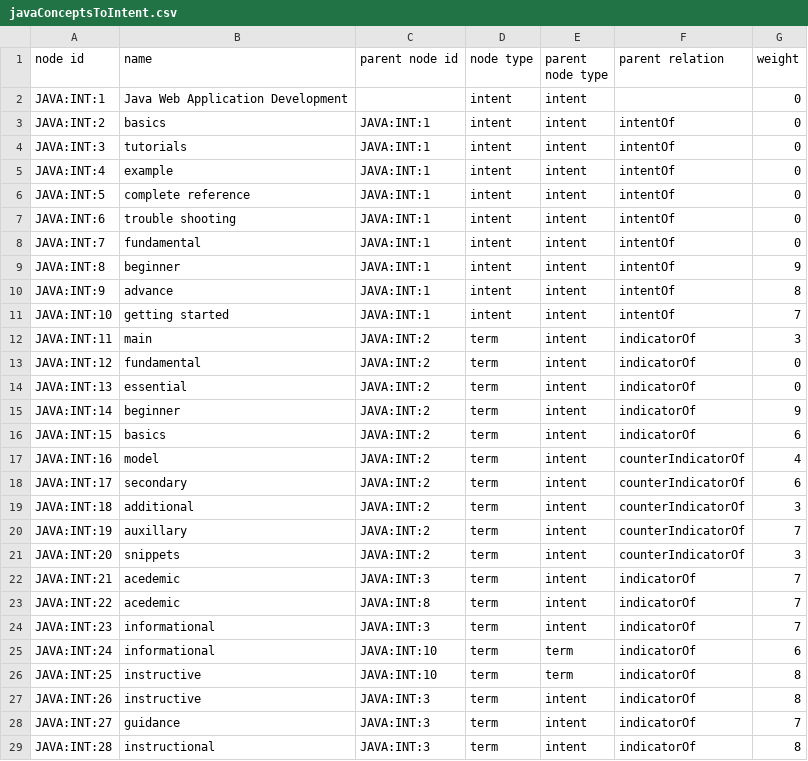
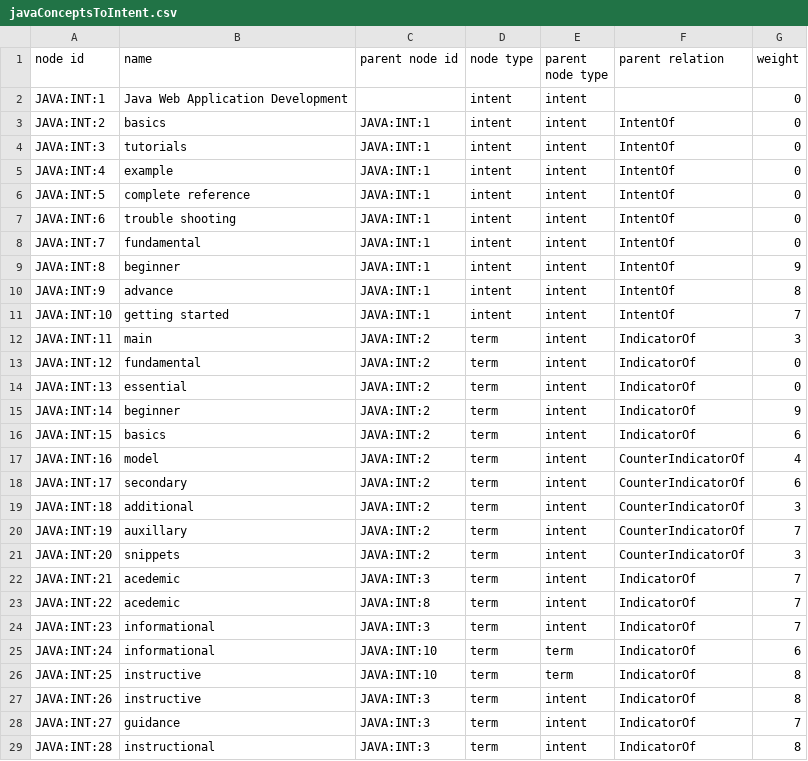
Before and after one commit to stackroute/oxygen, a CSV file: neo4jContainer/neo4j/import/javaConceptsToIntent.csv, drawn as a sheet; only a part is shown; the diff covers the shown part only.

Commit message:
change in intent csv

```diff
--- a/neo4jContainer/neo4j/import/javaConceptsToIntent.csv
+++ b/neo4jContainer/neo4j/import/javaConceptsToIntent.csv
@@ -2,28 +2,28 @@ node id,name,parent node id,node type,parent node type,parent relation,weight
 JAVA:INT:1,Java Web Application Development,,intent,intent,,0
-JAVA:INT:2,basics,JAVA:INT:1,intent,intent,intentOf,0
-JAVA:INT:3,tutorials,JAVA:INT:1,intent,intent,intentOf,0
-JAVA:INT:4,example,JAVA:INT:1,intent,intent,intentOf,0
-JAVA:INT:5,complete reference,JAVA:INT:1,intent,intent,intentOf,0
-JAVA:INT:6,trouble shooting,JAVA:INT:1,intent,intent,intentOf,0
-JAVA:INT:7,fundamental,JAVA:INT:1,intent,intent,intentOf,0
-JAVA:INT:8,beginner,JAVA:INT:1,intent,intent,intentOf,9
-JAVA:INT:9,advance,JAVA:INT:1,intent,intent,intentOf,8
-JAVA:INT:10,getting started,JAVA:INT:1,intent,intent,intentOf,7
-JAVA:INT:11,main,JAVA:INT:2,term,intent,indicatorOf,3
-JAVA:INT:12,fundamental,JAVA:INT:2,term,intent,indicatorOf,0
-JAVA:INT:13,essential,JAVA:INT:2,term,intent,indicatorOf,0
-JAVA:INT:14,beginner,JAVA:INT:2,term,intent,indicatorOf,9
-JAVA:INT:15,basics,JAVA:INT:2,term,intent,indicatorOf,6
-JAVA:INT:16,model,JAVA:INT:2,term,intent,counterIndicatorOf,4
-JAVA:INT:17,secondary,JAVA:INT:2,term,intent,counterIndicatorOf,6
-JAVA:INT:18,additional,JAVA:INT:2,term,intent,counterIndicatorOf,3
-JAVA:INT:19,auxillary,JAVA:INT:2,term,intent,counterIndicatorOf,7
-JAVA:INT:20,snippets,JAVA:INT:2,term,intent,counterIndicatorOf,3
-JAVA:INT:21,acedemic,JAVA:INT:3,term,intent,indicatorOf,7
-JAVA:INT:22,acedemic,JAVA:INT:8,term,intent,indicatorOf,7
-JAVA:INT:23,informational,JAVA:INT:3,term,intent,indicatorOf,7
-JAVA:INT:24,informational,JAVA:INT:10,term,term,indicatorOf,6
-JAVA:INT:25,instructive,JAVA:INT:10,term,term,indicatorOf,8
-JAVA:INT:26,instructive,JAVA:INT:3,term,intent,indicatorOf,8
-JAVA:INT:27,guidance,JAVA:INT:3,term,intent,indicatorOf,7
-JAVA:INT:28,instructional,JAVA:INT:3,term,intent,indicatorOf,8
+JAVA:INT:2,basics,JAVA:INT:1,intent,intent,IntentOf,0
+JAVA:INT:3,tutorials,JAVA:INT:1,intent,intent,IntentOf,0
+JAVA:INT:4,example,JAVA:INT:1,intent,intent,IntentOf,0
+JAVA:INT:5,complete reference,JAVA:INT:1,intent,intent,IntentOf,0
+JAVA:INT:6,trouble shooting,JAVA:INT:1,intent,intent,IntentOf,0
+JAVA:INT:7,fundamental,JAVA:INT:1,intent,intent,IntentOf,0
+JAVA:INT:8,beginner,JAVA:INT:1,intent,intent,IntentOf,9
+JAVA:INT:9,advance,JAVA:INT:1,intent,intent,IntentOf,8
+JAVA:INT:10,getting started,JAVA:INT:1,intent,intent,IntentOf,7
+JAVA:INT:11,main,JAVA:INT:2,term,intent,IndicatorOf,3
+JAVA:INT:12,fundamental,JAVA:INT:2,term,intent,IndicatorOf,0
+JAVA:INT:13,essential,JAVA:INT:2,term,intent,IndicatorOf,0
+JAVA:INT:14,beginner,JAVA:INT:2,term,intent,IndicatorOf,9
+JAVA:INT:15,basics,JAVA:INT:2,term,intent,IndicatorOf,6
+JAVA:INT:16,model,JAVA:INT:2,term,intent,CounterIndicatorOf,4
+JAVA:INT:17,secondary,JAVA:INT:2,term,intent,CounterIndicatorOf,6
+JAVA:INT:18,additional,JAVA:INT:2,term,intent,CounterIndicatorOf,3
+JAVA:INT:19,auxillary,JAVA:INT:2,term,intent,CounterIndicatorOf,7
+JAVA:INT:20,snippets,JAVA:INT:2,term,intent,CounterIndicatorOf,3
+JAVA:INT:21,acedemic,JAVA:INT:3,term,intent,IndicatorOf,7
+JAVA:INT:22,acedemic,JAVA:INT:8,term,intent,IndicatorOf,7
+JAVA:INT:23,informational,JAVA:INT:3,term,intent,IndicatorOf,7
+JAVA:INT:24,informational,JAVA:INT:10,term,term,IndicatorOf,6
+JAVA:INT:25,instructive,JAVA:INT:10,term,term,IndicatorOf,8
+JAVA:INT:26,instructive,JAVA:INT:3,term,intent,IndicatorOf,8
+JAVA:INT:27,guidance,JAVA:INT:3,term,intent,IndicatorOf,7
+JAVA:INT:28,instructional,JAVA:INT:3,term,intent,IndicatorOf,8
```
Also changed, not shown: 69 edited cells elsewhere in this file.
